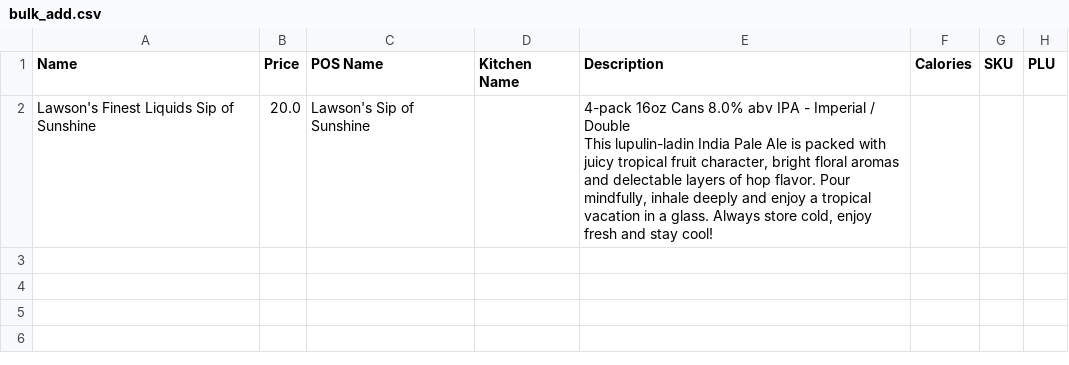
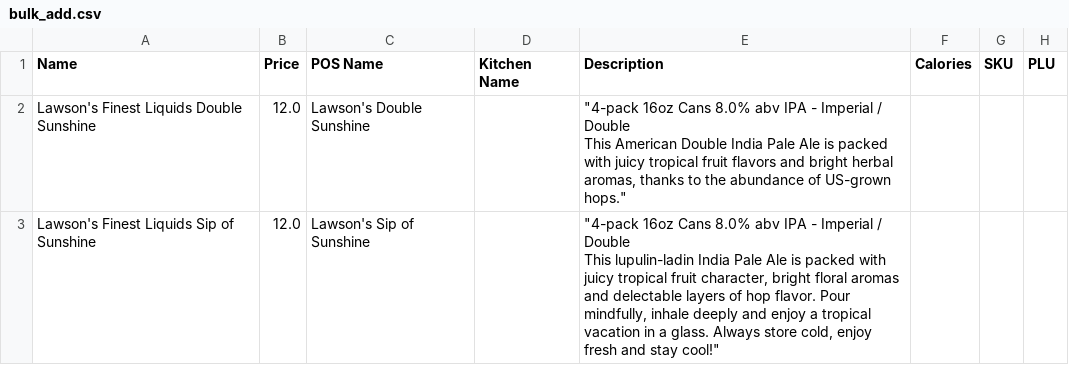
Before and after one commit to TheGrizF/beer-menu-helper, a CSV file: bulk_add.csv, drawn as a sheet.

Commit message:
gui

```diff
--- a/bulk_add.csv
+++ b/bulk_add.csv
@@ -1,3 +1,5 @@
 Name,Price,POS Name,Kitchen Name,Description,Calories,SKU,PLU
-Lawson's Finest Liquids Sip of Sunshine,20.0,Lawson's Sip of Sunshine,,"4-pack 16oz Cans 8.0% abv IPA - Imperial / Double
-This lupulin-ladin India Pale Ale is packed with juicy tropical fruit character, bright floral aromas and delectable layers of hop flavor. Pour mindfully, inhale deeply and enjoy a tropical vacation in a glass. Always store cold, enjoy fresh and stay cool!",,,
+Lawson's Finest Liquids Double Sunshine,12.0,Lawson's Double Sunshine,,"""4-pack 16oz Cans 8.0% abv IPA - Imperial / Double
+This American Double India Pale Ale is packed with juicy tropical fruit flavors and bright herbal aromas, thanks to the abundance of US-grown hops.""",,,
+Lawson's Finest Liquids Sip of Sunshine,12.0,Lawson's Sip of Sunshine,,"""4-pack 16oz Cans 8.0% abv IPA - Imperial / Double
+This lupulin-ladin India Pale Ale is packed with juicy tropical fruit character, bright floral aromas and delectable layers of hop flavor. Pour mindfully, inhale deeply and enjoy a tropical vacation in a glass. Always store cold, enjoy fresh and stay cool!""",,,
```
